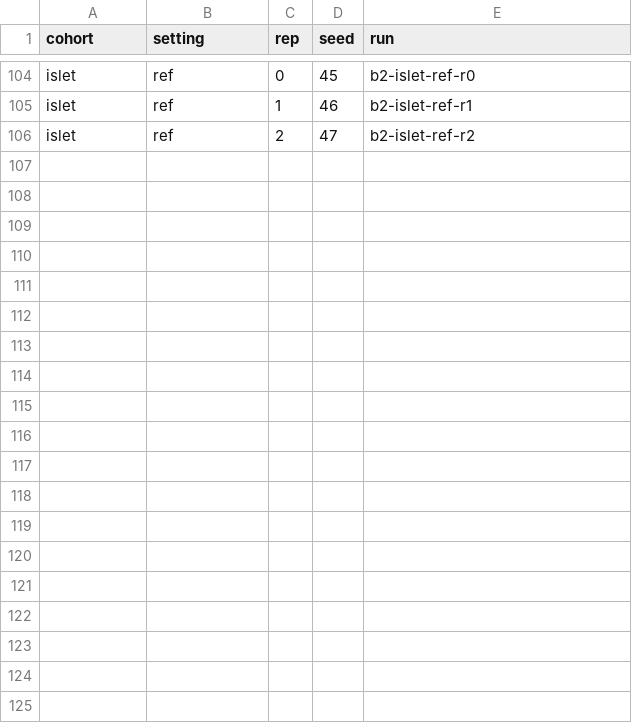
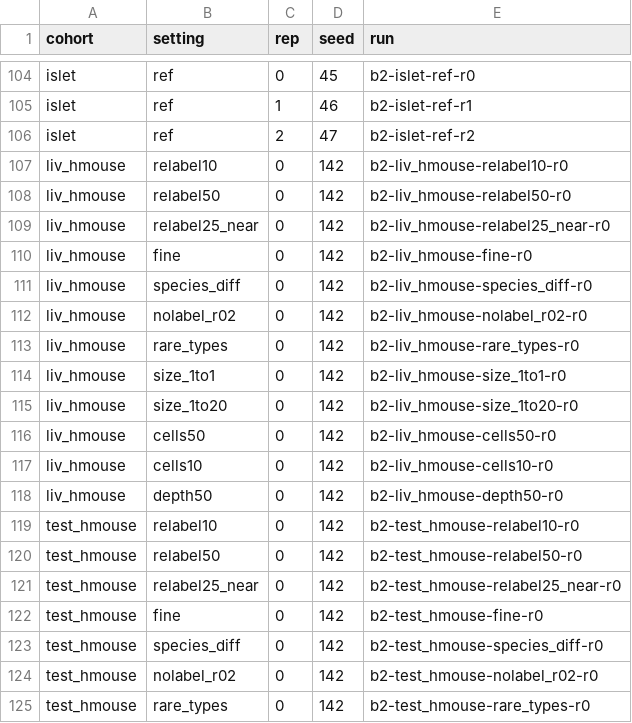
Before and after one commit to theislab/chimera, a TSV file: revision/tasks/B2_benchmark/tools/tool_grid.tsv, drawn as a sheet; only a part is shown, gaps mark what is left out; the diff covers the shown part only.

Commit message:
B2: full grid per the plan's second amendment: run order with main effects first, added tools on settings, CPU-share feeder; label-blind tools read full on label-only settings

```diff
--- a/revision/tasks/B2_benchmark/tools/tool_grid.tsv
+++ b/revision/tasks/B2_benchmark/tools/tool_grid.tsv
@@ -106 +106,20 @@ islet	ref	1	46	b2-islet-ref-r1
 islet	ref	2	47	b2-islet-ref-r2
+liv_hmouse	relabel10	0	142	b2-liv_hmouse-relabel10-r0
+liv_hmouse	relabel50	0	142	b2-liv_hmouse-relabel50-r0
+liv_hmouse	relabel25_near	0	142	b2-liv_hmouse-relabel25_near-r0
+liv_hmouse	fine	0	142	b2-liv_hmouse-fine-r0
+liv_hmouse	species_diff	0	142	b2-liv_hmouse-species_diff-r0
+liv_hmouse	nolabel_r02	0	142	b2-liv_hmouse-nolabel_r02-r0
+liv_hmouse	rare_types	0	142	b2-liv_hmouse-rare_types-r0
+liv_hmouse	size_1to1	0	142	b2-liv_hmouse-size_1to1-r0
+liv_hmouse	size_1to20	0	142	b2-liv_hmouse-size_1to20-r0
+liv_hmouse	cells50	0	142	b2-liv_hmouse-cells50-r0
+liv_hmouse	cells10	0	142	b2-liv_hmouse-cells10-r0
+liv_hmouse	depth50	0	142	b2-liv_hmouse-depth50-r0
+test_hmouse	relabel10	0	142	b2-test_hmouse-relabel10-r0
+test_hmouse	relabel50	0	142	b2-test_hmouse-relabel50-r0
+test_hmouse	relabel25_near	0	142	b2-test_hmouse-relabel25_near-r0
+test_hmouse	fine	0	142	b2-test_hmouse-fine-r0
+test_hmouse	species_diff	0	142	b2-test_hmouse-species_diff-r0
+test_hmouse	nolabel_r02	0	142	b2-test_hmouse-nolabel_r02-r0
+test_hmouse	rare_types	0	142	b2-test_hmouse-rare_types-r0
```
Also changed, not shown: 19 added rows elsewhere in this file, 6 other files.
